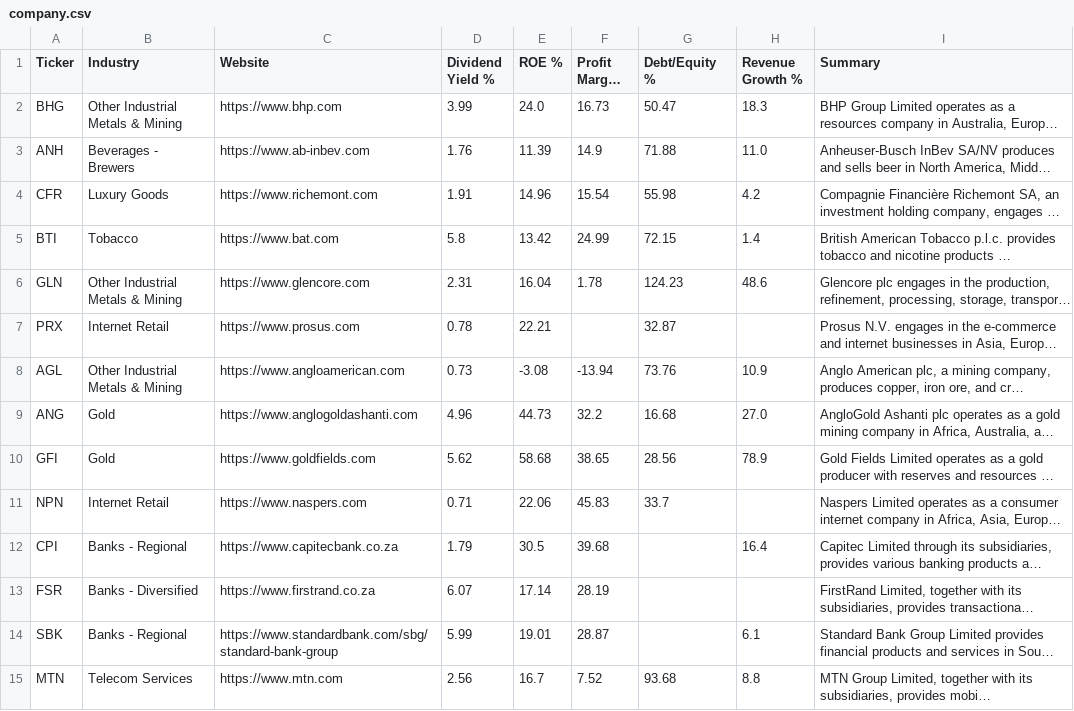
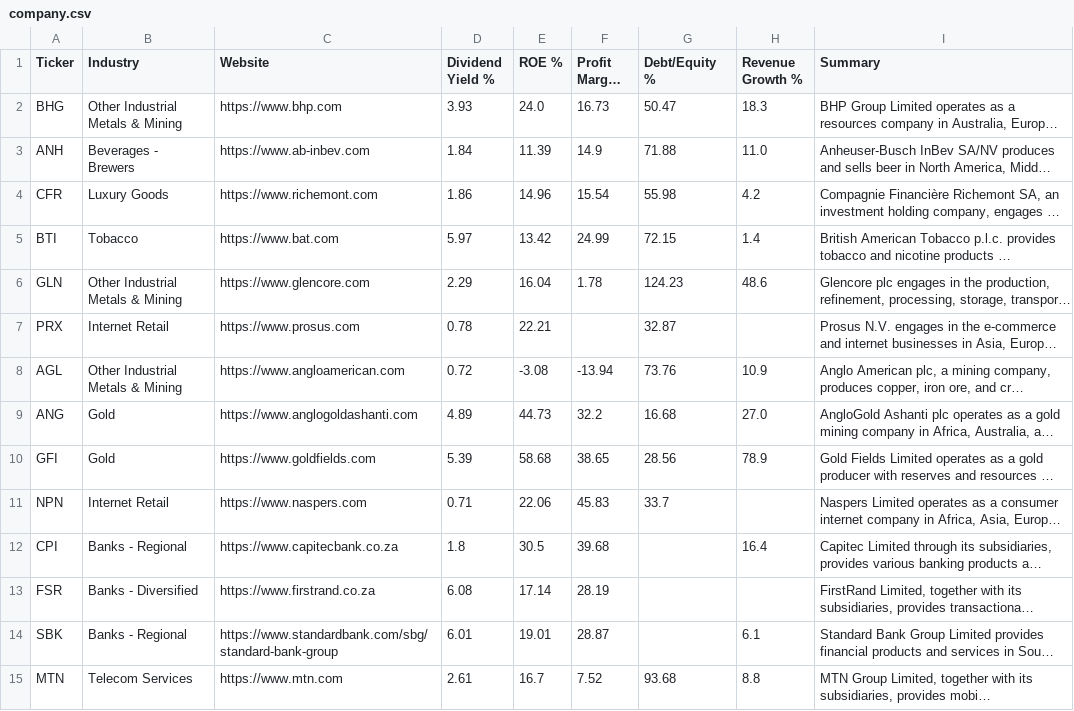
Before and after one commit to Cybermunk369/jse-screener, a CSV file: data/company.csv, drawn as a sheet; only a part is shown; long unchanged cells end in …; the diff covers the shown part only; the diff names each change by its address in the sheet, - before the commit and + after, or states it on an @@ line.

```diff
--- a/data/company.csv
+++ b/data/company.csv
-D2 (Dividend Yield %): 3.99
+D2 (Dividend Yield %): 3.93
-D3 (Dividend Yield %): 1.76
+D3 (Dividend Yield %): 1.84
-D4 (Dividend Yield %): 1.91
+D4 (Dividend Yield %): 1.86
-D5 (Dividend Yield %): 5.8
+D5 (Dividend Yield %): 5.97
-D6 (Dividend Yield %): 2.31
+D6 (Dividend Yield %): 2.29
-D8 (Dividend Yield %): 0.73
+D8 (Dividend Yield %): 0.72
-D9 (Dividend Yield %): 4.96
+D9 (Dividend Yield %): 4.89
-D10 (Dividend Yield %): 5.62
+D10 (Dividend Yield %): 5.39
-D12 (Dividend Yield %): 1.79
+D12 (Dividend Yield %): 1.8
-D13 (Dividend Yield %): 6.07
+D13 (Dividend Yield %): 6.08
-D14 (Dividend Yield %): 5.99
+D14 (Dividend Yield %): 6.01
-D15 (Dividend Yield %): 2.56
+D15 (Dividend Yield %): 2.61
```
Also changed, not shown: 1 added row and 78 edited cells elsewhere in this file, data/history.csv, data/prices.csv, 2 other files.
